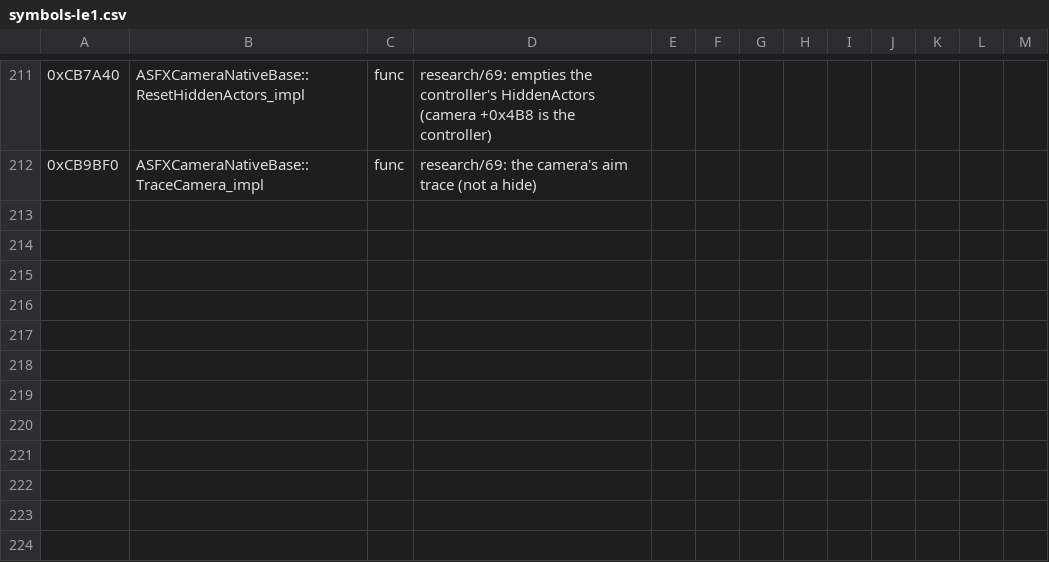
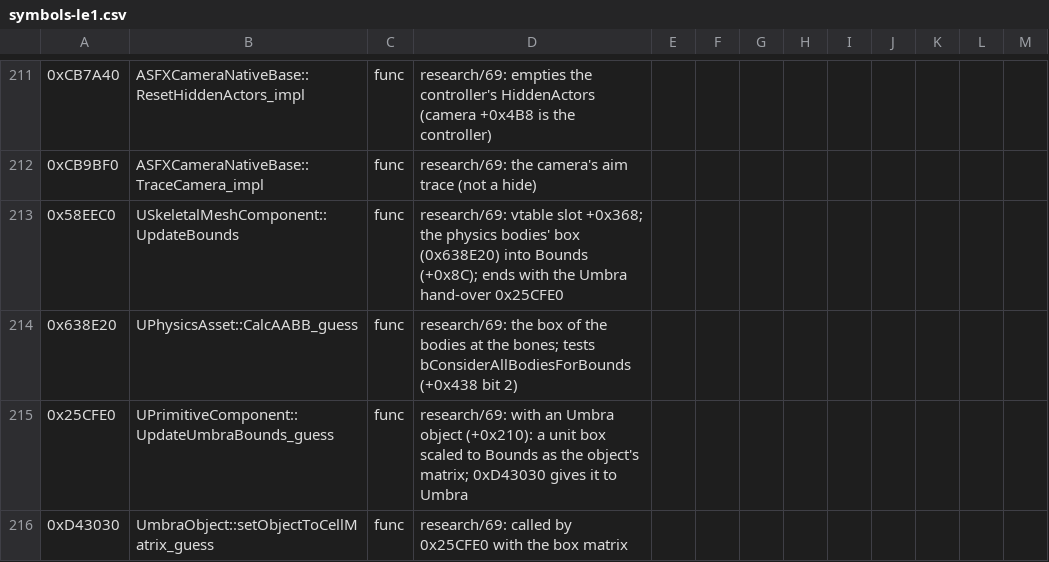
Before and after one commit to dnehring/MEVR, a CSV file: tools/ghidra/symbols-le1.csv, drawn as a sheet; only a part is shown, gaps mark what is left out; the diff names each change by its address in the sheet, - before the commit and + after, or states it on an @@ line.

```diff
--- a/tools/ghidra/symbols-le1.csv
+++ b/tools/ghidra/symbols-le1.csv
+row 213: 0x58EEC0 | USkeletalMeshComponent::UpdateBounds | func | research/69: vtable slot +0x368; the physics bodies' box (0x638E20) into Bounds (+0x8C); ends with the Umbra hand-over 0x25CFE0
+row 214: 0x638E20 | UPhysicsAsset::CalcAABB_guess | func | research/69: the box of the bodies at the bones; tests bConsiderAllBodiesForBounds (+0x438 bit 2)
+row 215: 0x25CFE0 | UPrimitiveComponent::UpdateUmbraBounds_guess | func | research/69: with an Umbra object (+0x210): a unit box scaled to Bounds as the object's matrix; 0xD43030 gives it to Umbra
+row 216: 0xD43030 | UmbraObject::setObjectToCellMatrix_guess | func | research/69: called by 0x25CFE0 with the box matrix
```
Also changed, not shown: 12 other files.
